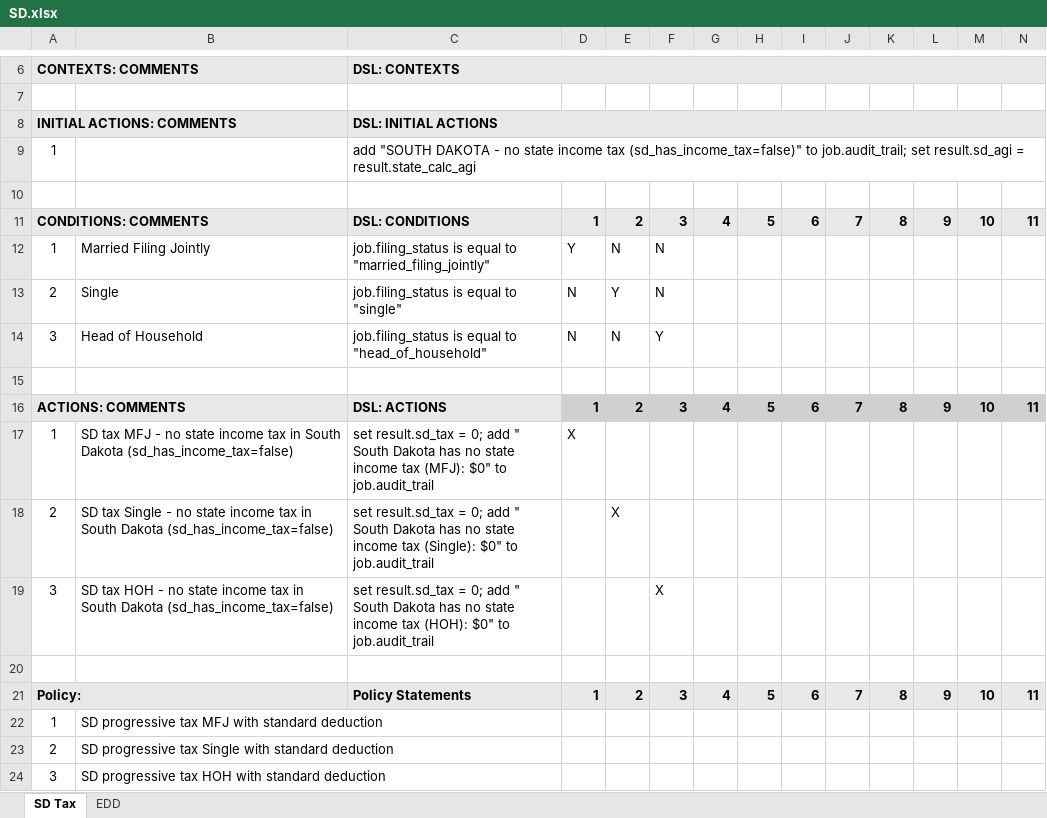
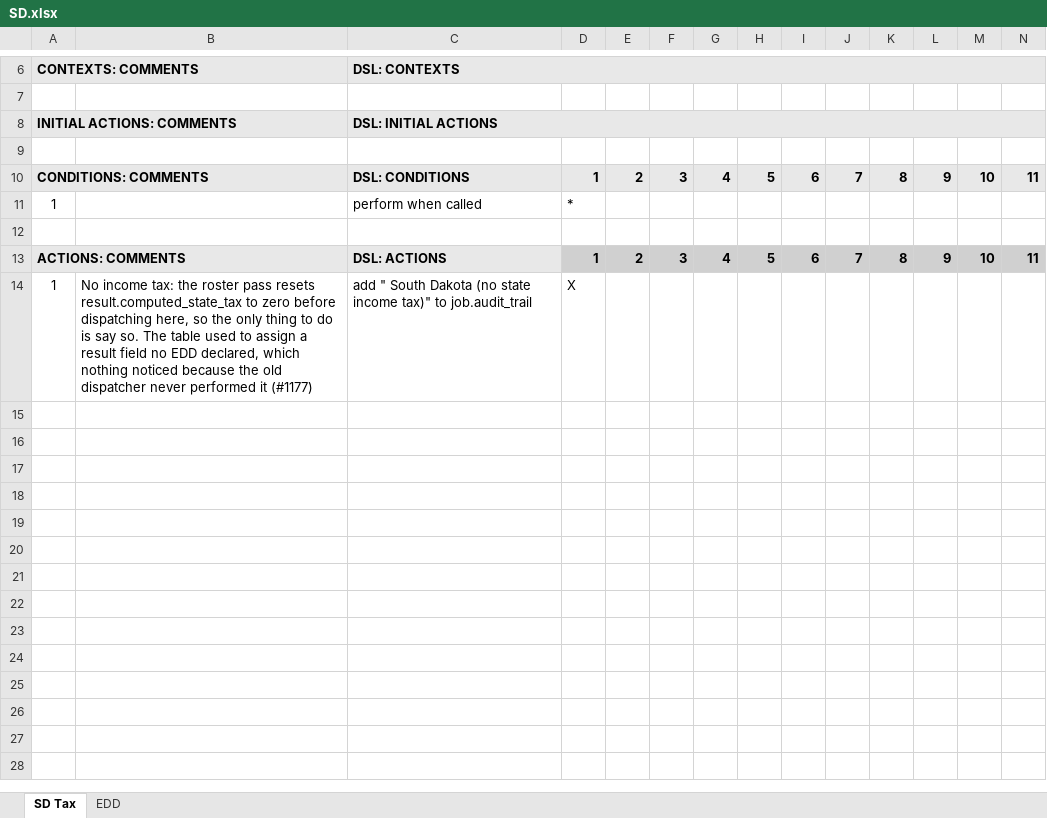
Before and after one commit to DTRules/DTRules, an Excel workbook: sampleprojects/TaxReturn/excel/states/SD.xlsx, sheet SD Tax, drawn as a sheet; only a part is shown, gaps mark what is left out; values as stored, in another font and other column widths than the file's, no borders; removed rows and columns are numbered as before the commit, all else as after; rows hold the shown columns only; the diff names each change by its address in the sheet, - before the commit and + after, or states it on an @@ line.

```diff
--- a/sampleprojects/TaxReturn/excel/states/SD.xlsx (sheet SD Tax)
+++ b/sampleprojects/TaxReturn/excel/states/SD.xlsx (sheet SD Tax)
-row 9: 1 |  | add "SOUTH DAKOTA - no state income tax (sd_has_income_tax=false)" to job.audit_trail; set result.sd_agi = result.state_calc_agi
-row 12: 1 | Married Filing Jointly | job.filing_status is equal to "married_filing_jointly" | Y | N | N
-row 13: 2 | Single | job.filing_status is equal to "single" | N | Y | N
-row 14: 3 | Head of Household | job.filing_status is equal to "head_of_household" | N | N | Y
+row 11: 1 |  | perform when called | *
-B14: SD tax MFJ - no state income tax in South Dakota (sd_has_income_tax=false)
+B14: No income tax: the roster pass resets result.computed_state_tax to zero before dispatching here, so the only thing to do is say so. The table used to assign a result field no EDD declared, which nothing noticed because the old dispatcher never performed it (#1177)
-C14 (DSL: CONTEXTS): set result.sd_tax = 0; add " South Dakota has no state income tax (MFJ): $0" to job.audit_trail
+C14 (DSL: CONTEXTS): add " South Dakota (no state income tax)" to job.audit_trail
-row 18: 2 | SD tax Single - no state income tax in South Dakota (sd_has_income_tax=false) | set result.sd_tax = 0; add " South Dakota has no state income tax (Single): $0" to job.audit_trail |  | X
-row 19: 3 | SD tax HOH - no state income tax in South Dakota (sd_has_income_tax=false) | set result.sd_tax = 0; add " South Dakota has no state income tax (HOH): $0" to job.audit_trail |  |  | X
-row 20: (empty)
-row 21: Policy: |  | Policy Statements | 1 | 2 | 3 | 4 | 5 | 6 | 7 | 8 | 9 | 10 | 11
-row 22: 1 | SD progressive tax MFJ with standard deduction
-row 23: 2 | SD progressive tax Single with standard deduction
-row 24: 3 | SD progressive tax HOH with standard deduction
```
Also changed, not shown: sampleprojects/TaxReturn/excel/TaxReturn.xlsx, sampleprojects/TaxReturn/excel/states/FL.xlsx, 15 other files.
